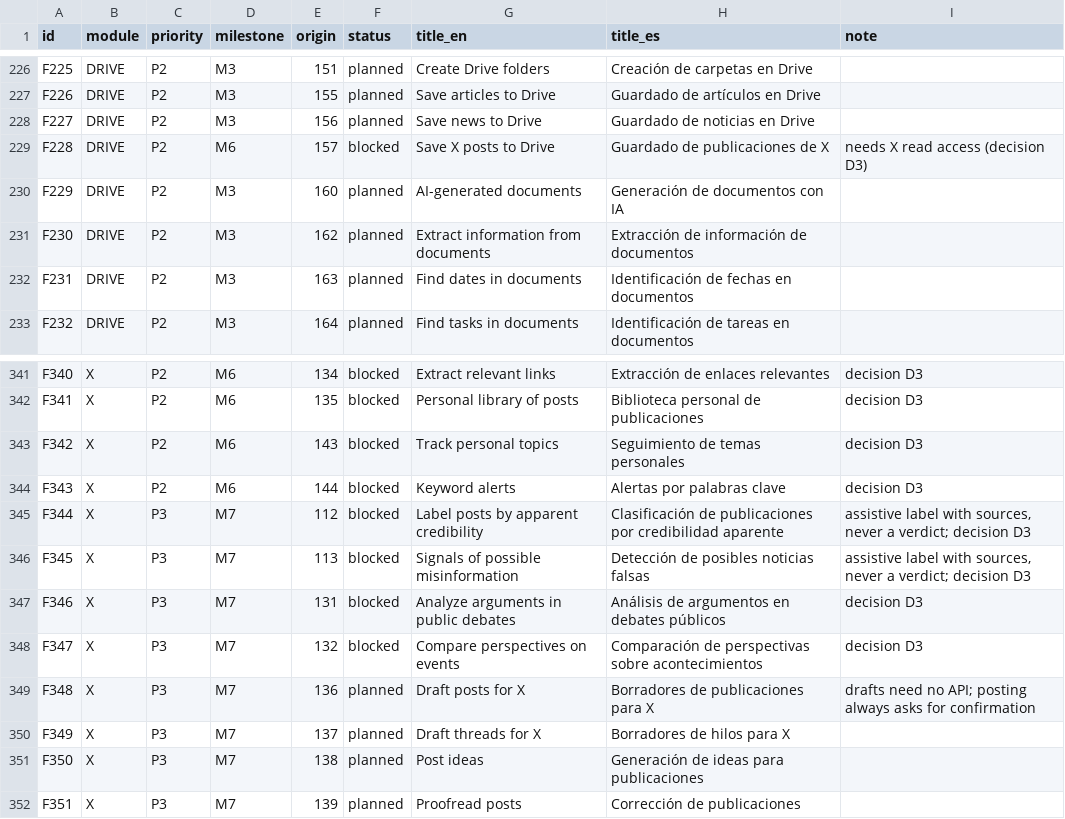
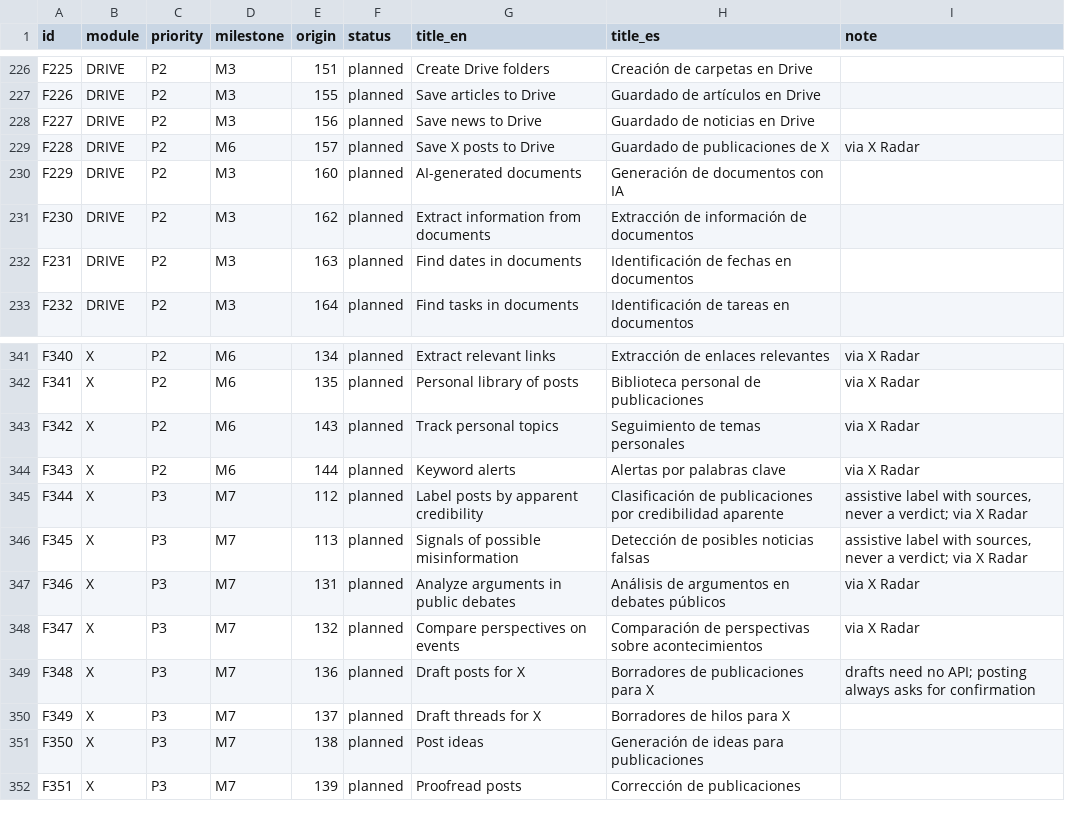
Before and after one commit to Ataraxiainc2/ISSASPEAKER, a TSV file: docs/features/catalog.tsv, drawn as a sheet; only a part is shown, gaps mark what is left out; the diff covers the shown part only; the diff names each change by its address in the sheet, - before the commit and + after, or states it on an @@ line.

```diff
--- a/docs/features/catalog.tsv
+++ b/docs/features/catalog.tsv
-F229 (status): blocked
+F229 (status): planned
-I229 (note): needs X read access (decision D3)
+I229 (note): via X Radar
-F341:F348 (status): blocked
+F341:F348 (status): planned
-I341:I344 (note): decision D3
+I341:I344 (note): via X Radar
-I345:I346 (note): …a verdict; decision D3
+I345:I346 (note): …a verdict; via X Radar
-I347:I348 (note): decision D3
+I347:I348 (note): via X Radar
```
Also changed, not shown: 10 added rows and 64 edited cells elsewhere in this file, 3 other files.
